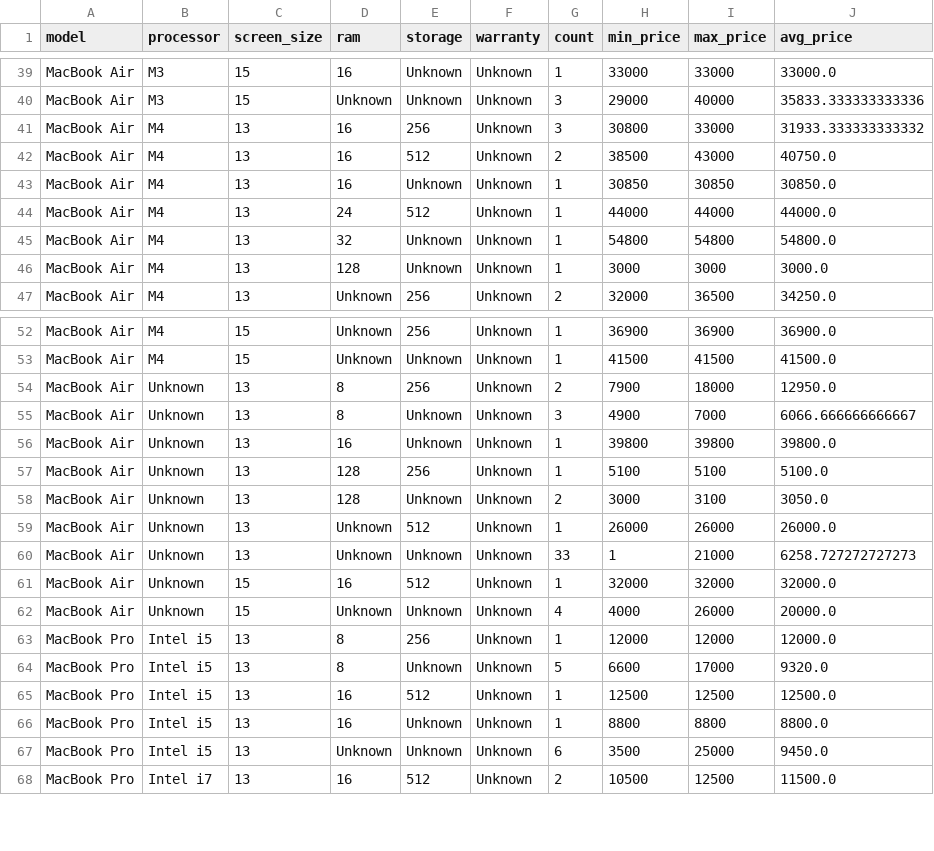
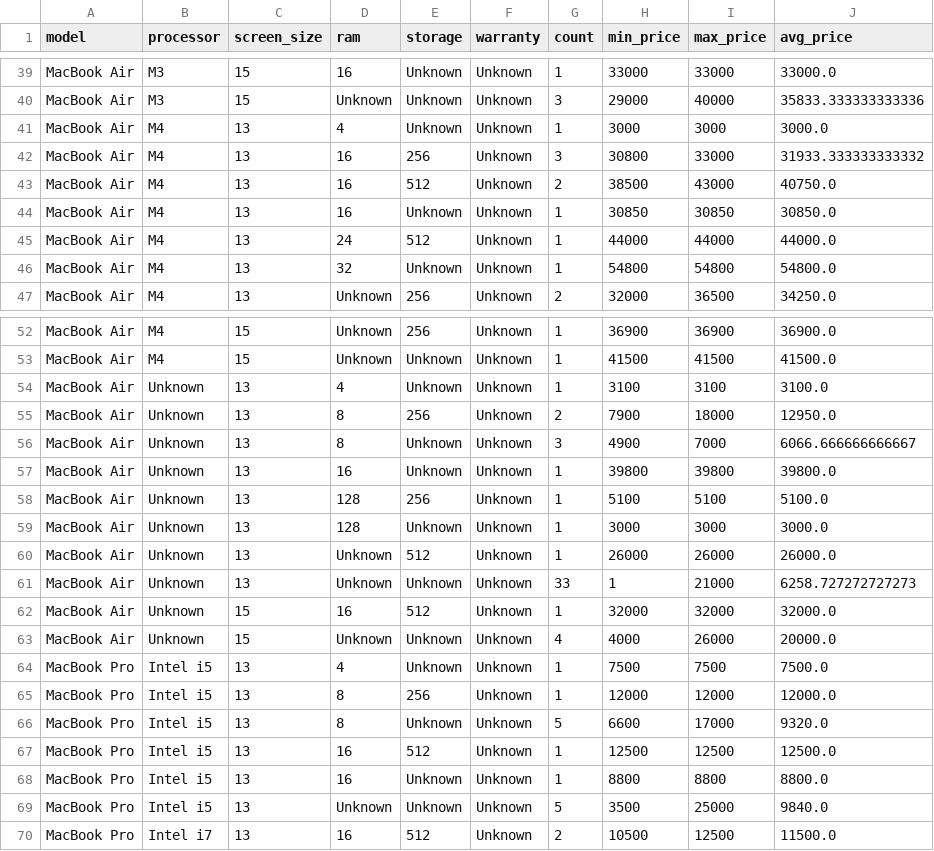
Before and after one commit to danielandresgallardo/fb-market-apple-device-analyzer, a CSV file: output/data/macbook_summary_stats.csv, drawn as a sheet; only a part is shown, gaps mark what is left out; the diff covers the shown part only.

```diff
--- a/output/data/macbook_summary_stats.csv
+++ b/output/data/macbook_summary_stats.csv
@@ -40,2 +40,3 @@ MacBook Air,M3,15,16,Unknown,Unknown,1,33000,33000,33000.0
 MacBook Air,M3,15,Unknown,Unknown,Unknown,3,29000,40000,35833.333333333336
+MacBook Air,M4,13,4,Unknown,Unknown,1,3000,3000,3000.0
 MacBook Air,M4,13,16,256,Unknown,3,30800,33000,31933.333333333332
@@ -45,3 +46,2 @@ MacBook Air,M4,13,24,512,Unknown,1,44000,44000,44000.0
 MacBook Air,M4,13,32,Unknown,Unknown,1,54800,54800,54800.0
-MacBook Air,M4,13,128,Unknown,Unknown,1,3000,3000,3000.0
 MacBook Air,M4,13,Unknown,256,Unknown,2,32000,36500,34250.0
@@ -53,2 +53,3 @@ MacBook Air,M4,15,Unknown,256,Unknown,1,36900,36900,36900.0
 MacBook Air,M4,15,Unknown,Unknown,Unknown,1,41500,41500,41500.0
+MacBook Air,Unknown,13,4,Unknown,Unknown,1,3100,3100,3100.0
 MacBook Air,Unknown,13,8,256,Unknown,2,7900,18000,12950.0
@@ -57,3 +58,3 @@ MacBook Air,Unknown,13,16,Unknown,Unknown,1,39800,39800,39800.0
 MacBook Air,Unknown,13,128,256,Unknown,1,5100,5100,5100.0
-MacBook Air,Unknown,13,128,Unknown,Unknown,2,3000,3100,3050.0
+MacBook Air,Unknown,13,128,Unknown,Unknown,1,3000,3000,3000.0
 MacBook Air,Unknown,13,Unknown,512,Unknown,1,26000,26000,26000.0
@@ -62,2 +63,3 @@ MacBook Air,Unknown,15,16,512,Unknown,1,32000,32000,32000.0
 MacBook Air,Unknown,15,Unknown,Unknown,Unknown,4,4000,26000,20000.0
+MacBook Pro,Intel i5,13,4,Unknown,Unknown,1,7500,7500,7500.0
 MacBook Pro,Intel i5,13,8,256,Unknown,1,12000,12000,12000.0
@@ -66,3 +68,3 @@ MacBook Pro,Intel i5,13,16,512,Unknown,1,12500,12500,12500.0
 MacBook Pro,Intel i5,13,16,Unknown,Unknown,1,8800,8800,8800.0
-MacBook Pro,Intel i5,13,Unknown,Unknown,Unknown,6,3500,25000,9450.0
+MacBook Pro,Intel i5,13,Unknown,Unknown,Unknown,5,3500,25000,9840.0
 MacBook Pro,Intel i7,13,16,512,Unknown,2,10500,12500,11500.0
```
Also changed, not shown: 1 edited cell elsewhere in this file, output/data/macbook_data_clean.csv, output/data/macbook_verification.csv, 3 other files.
